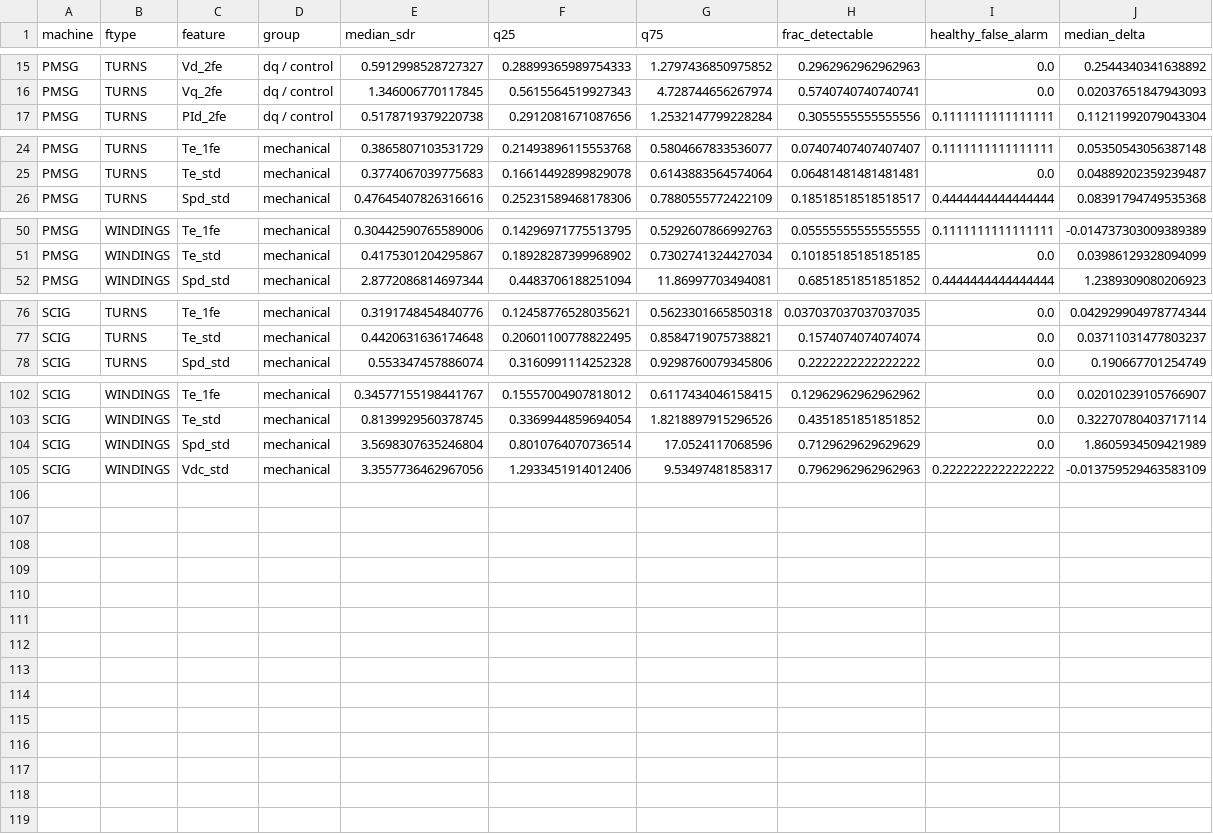
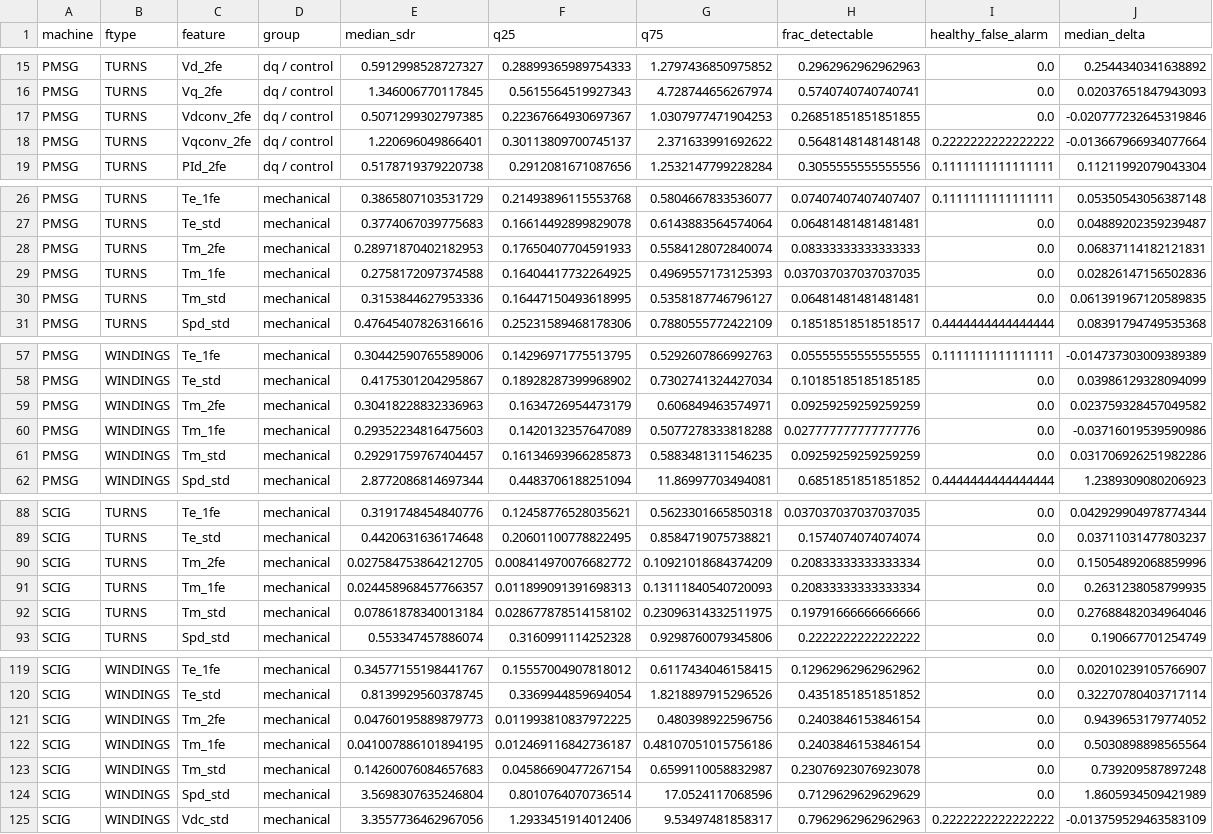
Before and after one commit to htcanseven/Claude, a CSV file: results/tables/B_sdr_by_feature.csv, drawn as a sheet; only a part is shown, gaps mark what is left out; the diff covers the shown part only.

```diff
--- a/results/tables/B_sdr_by_feature.csv
+++ b/results/tables/B_sdr_by_feature.csv
@@ -16,2 +16,4 @@ PMSG,TURNS,Vd_2fe,dq / control,0.5912998528727327,0.28899365989754333,1.27974368
 PMSG,TURNS,Vq_2fe,dq / control,1.346006770117845,0.5615564519927343,4.728744656267974,0.5740740740740741,0.0,0.02037651847943093
+PMSG,TURNS,Vdconv_2fe,dq / control,0.5071299302797385,0.22367664930697367,1.0307977471904253,0.26851851851851855,0.0,-0.020777232645319846
+PMSG,TURNS,Vqconv_2fe,dq / control,1.220696049866401,0.30113809700745137,2.371633991692622,0.5648148148148148,0.2222222222222222,-0.013667966934077664
 PMSG,TURNS,PId_2fe,dq / control,0.5178719379220738,0.2912081671087656,1.2532147799228284,0.3055555555555556,0.1111111111111111,0.11211992079043304
@@ -25,2 +27,5 @@ PMSG,TURNS,Te_1fe,mechanical,0.3865807103531729,0.21493896115553768,0.5804667833
 PMSG,TURNS,Te_std,mechanical,0.3774067039775683,0.16614492899829078,0.6143883564574064,0.06481481481481481,0.0,0.04889202359239487
+PMSG,TURNS,Tm_2fe,mechanical,0.28971870402182953,0.17650407704591933,0.5584128072840074,0.08333333333333333,0.0,0.06837114182121831
+PMSG,TURNS,Tm_1fe,mechanical,0.2758172097374588,0.16404417732264925,0.4969557173125393,0.037037037037037035,0.0,0.02826147156502836
+PMSG,TURNS,Tm_std,mechanical,0.3153844627953336,0.16447150493618995,0.5358187746796127,0.06481481481481481,0.0,0.061391967120589835
 PMSG,TURNS,Spd_std,mechanical,0.47645407826316616,0.25231589468178306,0.7880555772422109,0.18518518518518517,0.4444444444444444,0.08391794749535368
@@ -51,2 +58,5 @@ PMSG,WINDINGS,Te_1fe,mechanical,0.30442590765589006,0.14296971775513795,0.529260
 PMSG,WINDINGS,Te_std,mechanical,0.4175301204295867,0.18928287399968902,0.7302741324427034,0.10185185185185185,0.0,0.03986129328094099
+PMSG,WINDINGS,Tm_2fe,mechanical,0.30418228832336963,0.1634726954473179,0.606849463574971,0.09259259259259259,0.0,0.023759328457049582
+PMSG,WINDINGS,Tm_1fe,mechanical,0.29352234816475603,0.1420132357647089,0.5077278333818288,0.027777777777777776,0.0,-0.03716019539590986
+PMSG,WINDINGS,Tm_std,mechanical,0.29291759767404457,0.16134693966285873,0.5883481311546235,0.09259259259259259,0.0,0.031706926251982286
 PMSG,WINDINGS,Spd_std,mechanical,2.8772086814697344,0.4483706188251094,11.86997703494081,0.6851851851851852,0.4444444444444444,1.2389309080206923
@@ -77,2 +89,5 @@ SCIG,TURNS,Te_1fe,mechanical,0.3191748454840776,0.12458776528035621,0.5623301665
 SCIG,TURNS,Te_std,mechanical,0.4420631636174648,0.20601100778822495,0.8584719075738821,0.1574074074074074,0.0,0.03711031477803237
+SCIG,TURNS,Tm_2fe,mechanical,0.027584753864212705,0.008414970076682772,0.10921018684374209,0.20833333333333334,0.0,0.15054892068859996
+SCIG,TURNS,Tm_1fe,mechanical,0.024458968457766357,0.011899091391698313,0.13111840540720093,0.20833333333333334,0.0,0.2631238058799935
+SCIG,TURNS,Tm_std,mechanical,0.07861878340013184,0.028677878514158102,0.23096314332511975,0.19791666666666666,0.0,0.27688482034964046
 SCIG,TURNS,Spd_std,mechanical,0.553347457886074,0.3160991114252328,0.9298760079345806,0.2222222222222222,0.0,0.190667701254749
@@ -103,2 +120,5 @@ SCIG,WINDINGS,Te_1fe,mechanical,0.34577155198441767,0.15557004907818012,0.611743
 SCIG,WINDINGS,Te_std,mechanical,0.8139929560378745,0.3369944859694054,1.8218897915296526,0.4351851851851852,0.0,0.32270780403717114
+SCIG,WINDINGS,Tm_2fe,mechanical,0.04760195889879773,0.011993810837972225,0.480398922596756,0.2403846153846154,0.0,0.9439653179774052
+SCIG,WINDINGS,Tm_1fe,mechanical,0.041007886101894195,0.012469116842736187,0.48107051015756186,0.2403846153846154,0.0,0.5030898898565564
+SCIG,WINDINGS,Tm_std,mechanical,0.14260076084657683,0.04586690477267154,0.6599110058832987,0.23076923076923078,0.0,0.739209587897248
 SCIG,WINDINGS,Spd_std,mechanical,3.5698307635246804,0.8010764070736514,17.0524117068596,0.7129629629629629,0.0,1.8605934509421989
```
Also changed, not shown: 6 added rows elsewhere in this file, results/tables/B_strongest_group_share.csv, results/tables/E_logistic_coefficients_healthy_z.csv, 15 other files.
